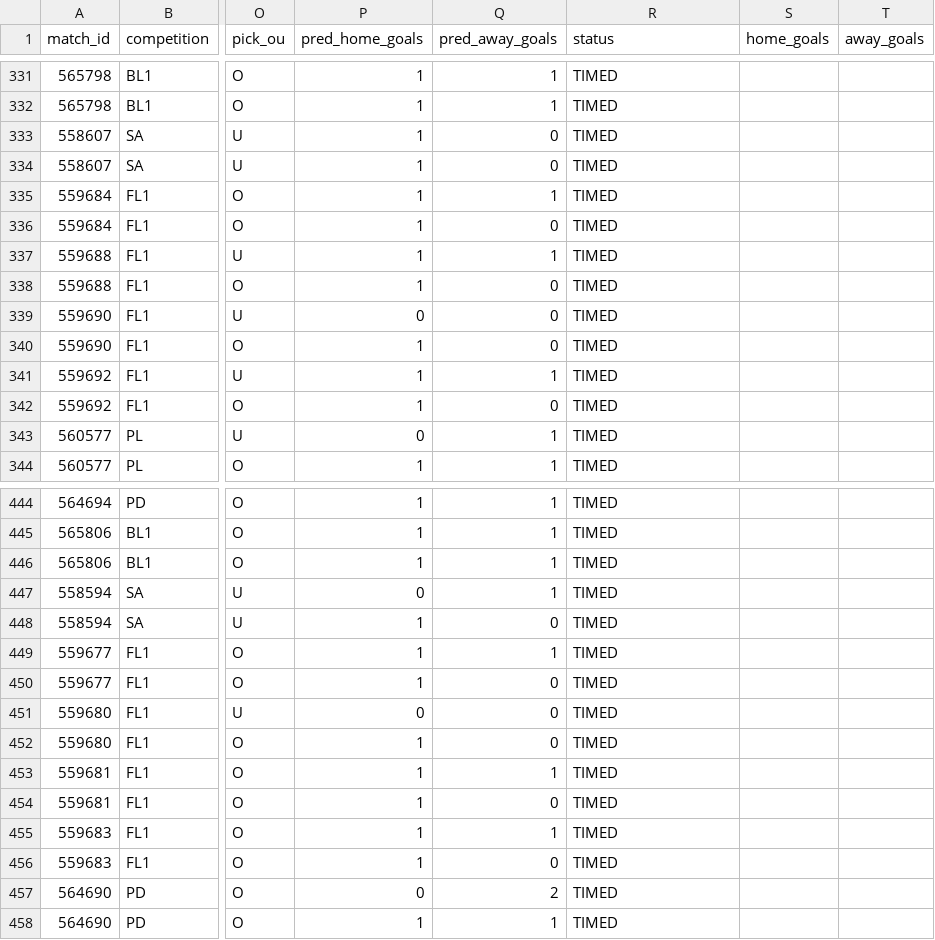
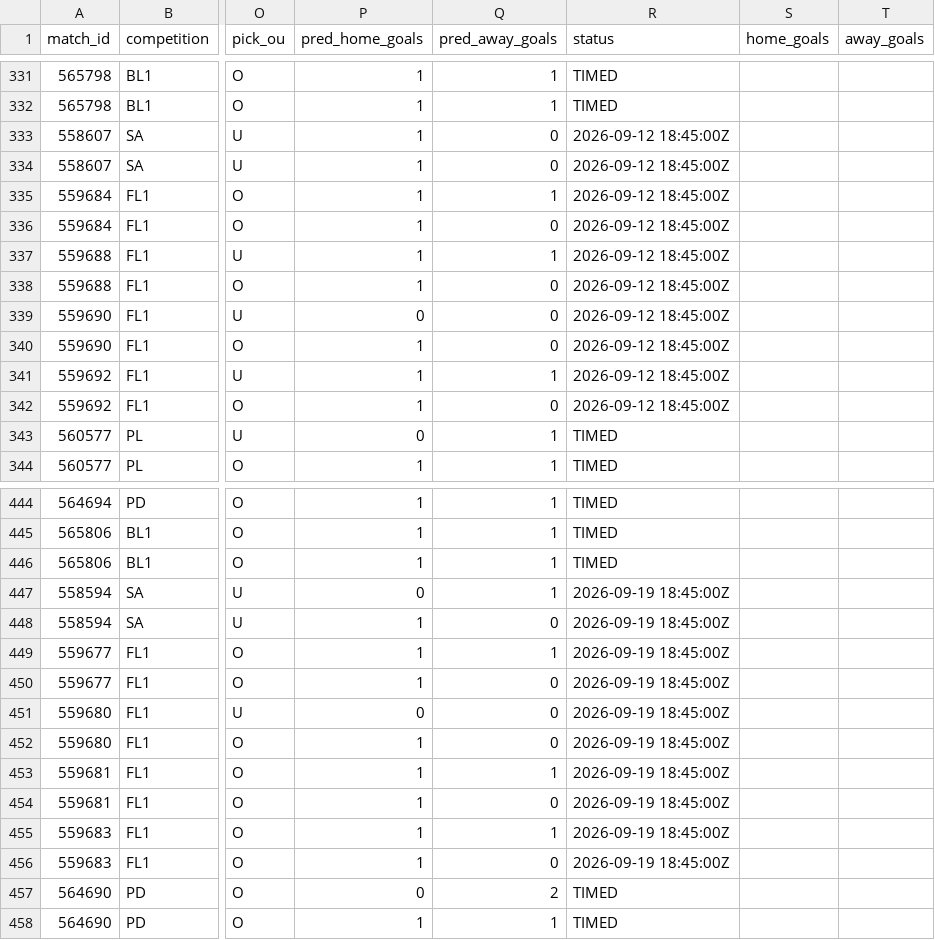
Before and after one commit to isaacruedabiota/FOOTBALL-PREDICTOR, a CSV file: track_record/track_record.csv, drawn as a sheet; only a part is shown, gaps mark what is left out; the diff covers the shown part only; the diff names each change by its address in the sheet, - before the commit and + after, or states it on an @@ line.

```diff
--- a/track_record/track_record.csv
+++ b/track_record/track_record.csv
-R333:R342 (status): TIMED
+R333:R342 (status): 2026-09-12 18:45:00Z
-R447:R456 (status): TIMED
+R447:R456 (status): 2026-09-19 18:45:00Z
```
Also changed, not shown: 40 edited cells elsewhere in this file, 1 other file.
